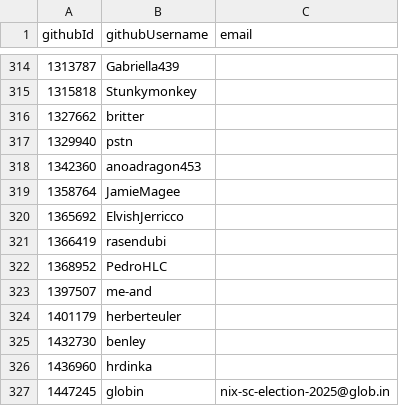
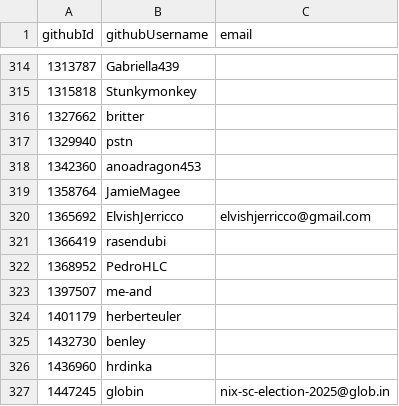
Before and after one commit to simonhollingshead/SC-election-2025, a CSV file: eligible.csv, drawn as a sheet; only a part is shown, gaps mark what is left out.

Commit message:
eligible.csv: Add ElvishJerricco

```diff
--- a/eligible.csv
+++ b/eligible.csv
@@ -319,3 +319,3 @@ githubId,githubUsername,email
 1358764,JamieMagee,
-1365692,ElvishJerricco,
+1365692,ElvishJerricco,elvishjerricco@gmail.com
 1366419,rasendubi,
```
